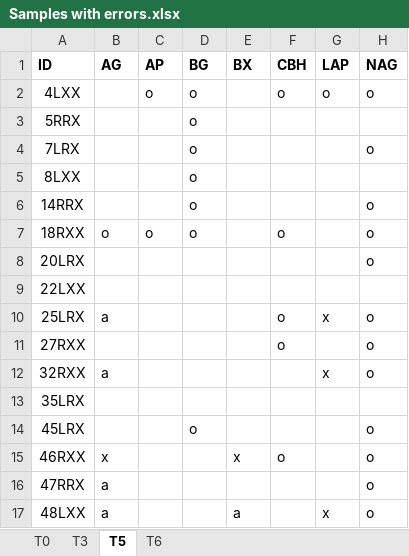
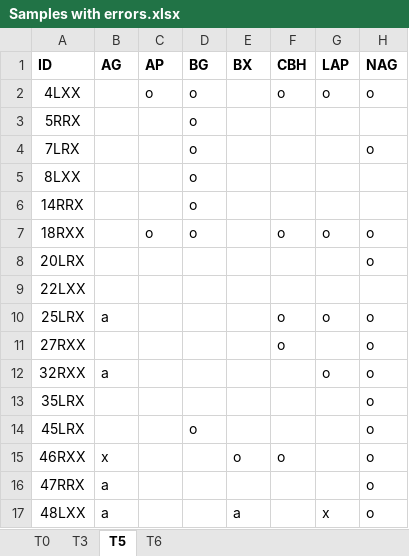
Before and after one commit to briannhan/Microbial-enzyme-activity-in-leaf-litter, an Excel workbook: Unprocessed activity graphs/Samples with errors.xlsx, sheet T5, drawn as a sheet; only a part is shown; values as stored, in another font and other column widths than the file's, no borders; the diff names each change by its address in the sheet, - before the commit and + after, or states it on an @@ line.

Commit message:
Obtained parameters up to T5 oxidase
Sample 47RRX is giving me trouble for T5 oxidase. I'm still trying to obtain the parameters for this dataset, I haven't even plotted the actual and predicted enzyme activities yet. But, I'm done obtaining parameters & plotting actual & predicted activities for the previous time points and also T5 hydrolase.

```diff
--- a/Unprocessed activity graphs/Samples with errors.xlsx (sheet T5)
+++ b/Unprocessed activity graphs/Samples with errors.xlsx (sheet T5)
-H6 (NAG): o
+H6 (NAG): (empty)
-B7 (AG): o
+B7 (AG): (empty)
-G7 (LAP): (empty)
+G7 (LAP): o
-G10 (LAP): x
+G10 (LAP): o
-G12 (LAP): x
+G12 (LAP): o
-H13 (NAG): (empty)
+H13 (NAG): o
-E15 (BX): x
+E15 (BX): o
```
Also changed, not shown: sheet T3, 58 other files.
